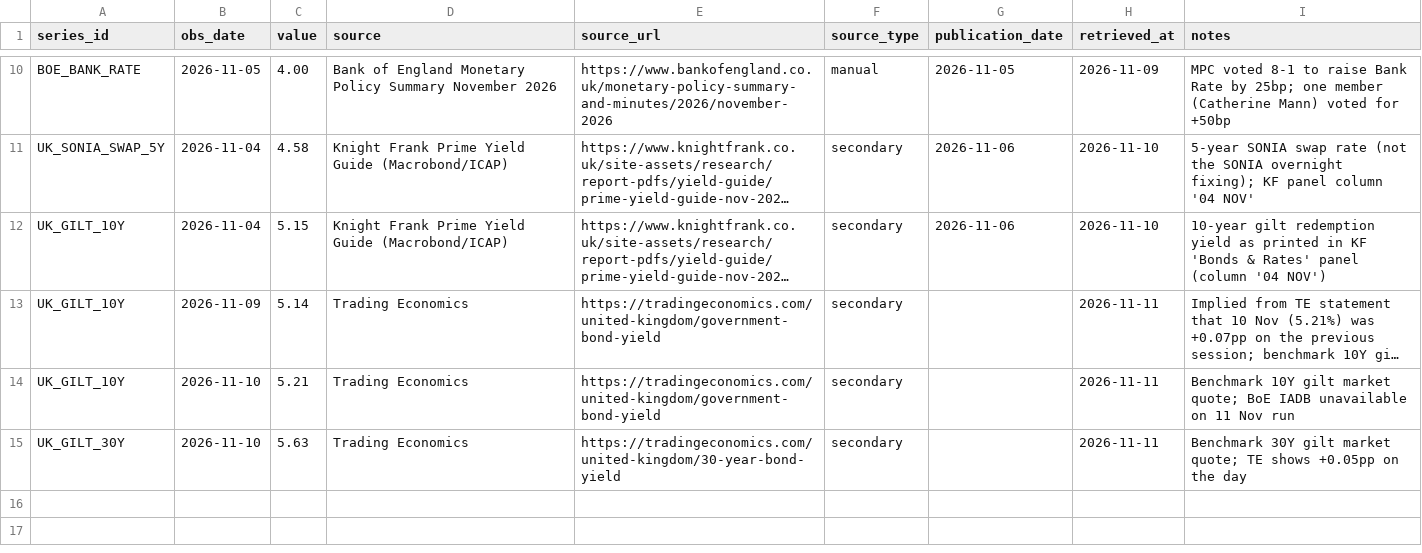
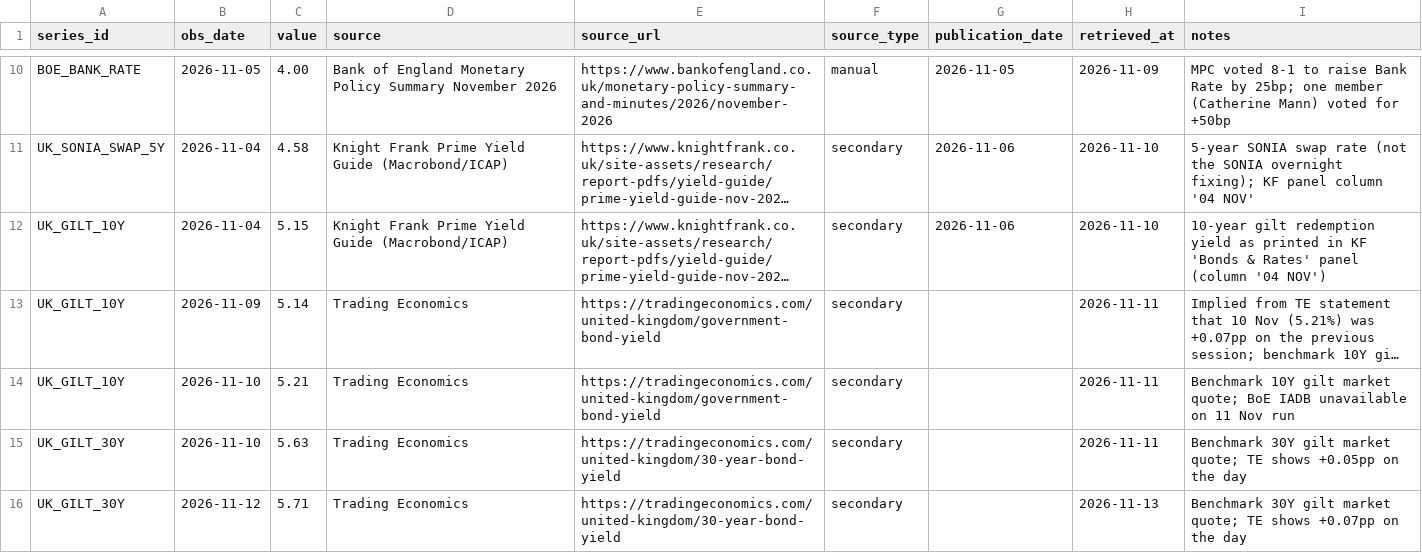
Before and after one commit to jtwlewis-cloud/northwest-industrial-tracker-1, a CSV file: data/manual_observations.csv, drawn as a sheet; only a part is shown, gaps mark what is left out; long unchanged cells end in ….

```diff
--- a/data/manual_observations.csv
+++ b/data/manual_observations.csv
@@ -15 +15,2 @@ UK_GILT_10Y,2026-11-10,5.21,Trading Economics,https://tradingeconomics.com/unite
 UK_GILT_30Y,2026-11-10,5.63,Trading Economics,https://tradingeconomics.com/united-kingdom/30-year-bond-yield,secondary,,2026-11-11,Benchmark 30Y gilt market quote; TE shows +0.05pp on the day
+UK_GILT_30Y,2026-11-12,5.71,Trading Economics,https://tradingeconomics.com/united-kingdom/30-year-bond-yield,secondary,,2026-11-13,Benchmark 30Y gilt market quote; TE shows +0.07pp on the day
```
Also changed, not shown: data/news_log.csv, data/pnw_feed.csv, 11 other files.
